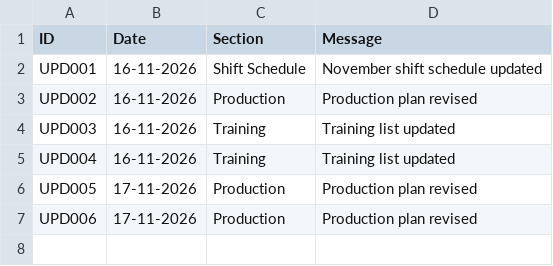
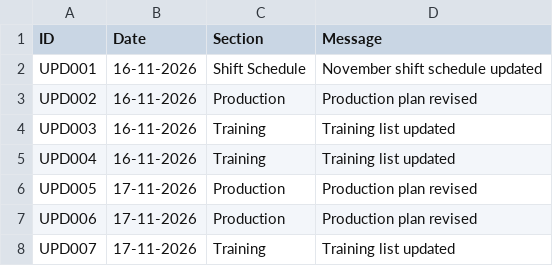
Before and after one commit to debajitd1292/new, a CSV file: updates/notifications.csv, drawn as a sheet; the diff names each change by its address in the sheet, - before the commit and + after, or states it on an @@ line.

Commit message:
Update notifications.csv

```diff
--- a/updates/notifications.csv
+++ b/updates/notifications.csv
+row 8: UPD007 | 17-11-2026 | Training | Training list updated
```
